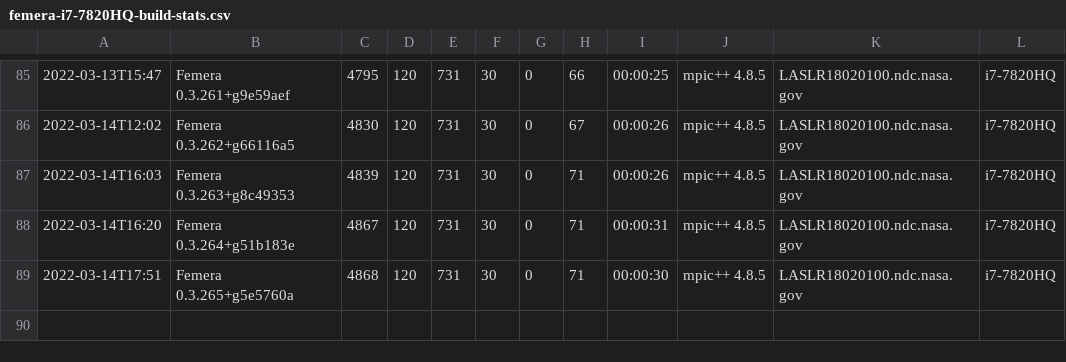
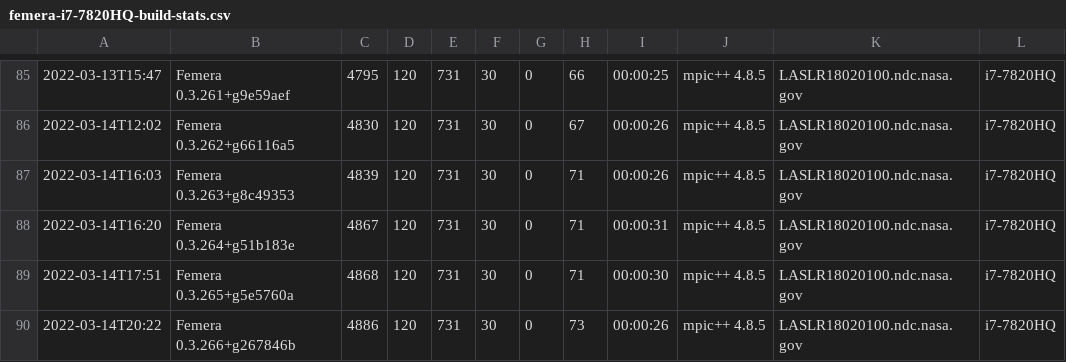
Before and after one commit to waggyz/femera-mini-app, a CSV file: data/src/femera-i7-7820HQ-build-stats.csv, drawn as a sheet; only a part is shown, gaps mark what is left out.

```diff
--- a/data/src/femera-i7-7820HQ-build-stats.csv
+++ b/data/src/femera-i7-7820HQ-build-stats.csv
@@ -89 +89,2 @@
 2022-03-14T17:51,"Femera 0.3.265+g5e5760a", 4868,  120,  731,   30,    0,   71,00:00:30,"mpic++ 4.8.5","LASLR18020100.ndc.nasa.gov","i7-7820HQ"
+2022-03-14T20:22,"Femera 0.3.266+g267846b", 4886,  120,  731,   30,    0,   73,00:00:26,"mpic++ 4.8.5","LASLR18020100.ndc.nasa.gov","i7-7820HQ"
```
Also changed, not shown: 7 other files.
